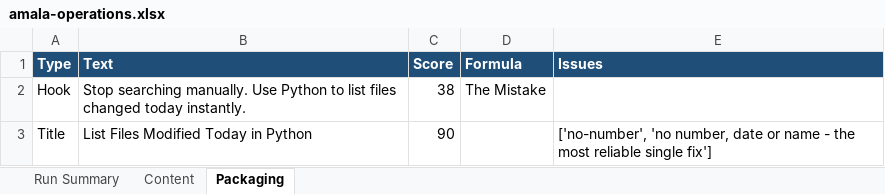
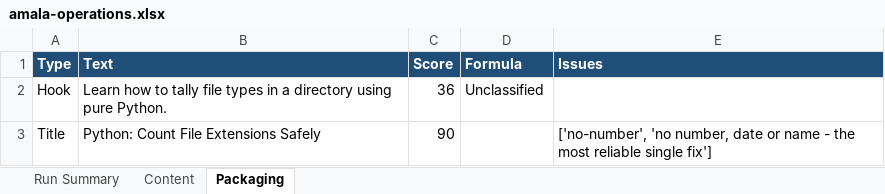
Before and after one commit to amalraj020-a11y/automated-YT-operations, an Excel workbook: reports/latest/amala-operations.xlsx, sheet Packaging, drawn as a sheet; values as stored, in another font and other column widths than the file's, no borders; the diff names each change by its address in the sheet, - before the commit and + after, or states it on an @@ line.

```diff
--- a/reports/latest/amala-operations.xlsx (sheet Packaging)
+++ b/reports/latest/amala-operations.xlsx (sheet Packaging)
-B2 (Text): Stop searching manually. Use Python to list files changed today instantly.
+B2 (Text): Learn how to tally file types in a directory using pure Python.
-C2 (Score): 38
+C2 (Score): 36
-D2 (Formula): The Mistake
+D2 (Formula): Unclassified
-B3 (Text): List Files Modified Today in Python
+B3 (Text): Python: Count File Extensions Safely
```
Also changed, not shown: sheet Run Summary, sheet Content.
